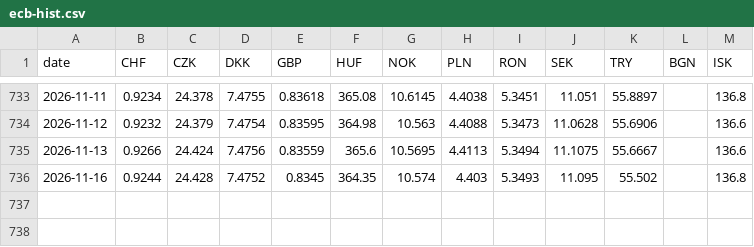
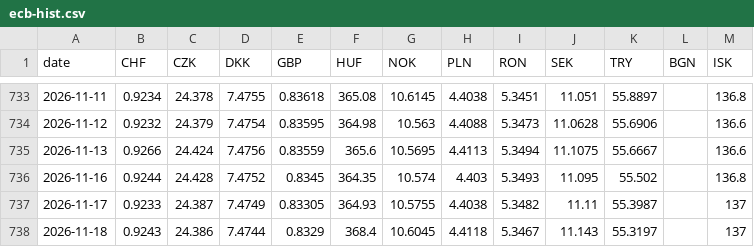
Before and after one commit to majidkabir/carbon-cost, a CSV file: fx/data/ecb-hist.csv, drawn as a sheet; only a part is shown, gaps mark what is left out.

```diff
--- a/fx/data/ecb-hist.csv
+++ b/fx/data/ecb-hist.csv
@@ -736 +736,3 @@ date,CHF,CZK,DKK,GBP,HUF,NOK,PLN,RON,SEK,TRY,BGN,ISK
 2026-11-16,0.9244,24.428,7.4752,0.8345,364.35,10.574,4.403,5.3493,11.095,55.502,,136.8
+2026-11-17,0.9233,24.387,7.4749,0.83305,364.93,10.5755,4.4038,5.3482,11.11,55.3987,,137
+2026-11-18,0.9243,24.386,7.4744,0.8329,368.4,10.6045,4.4118,5.3467,11.143,55.3197,,137
```
Also changed, not shown: 1 other file.
